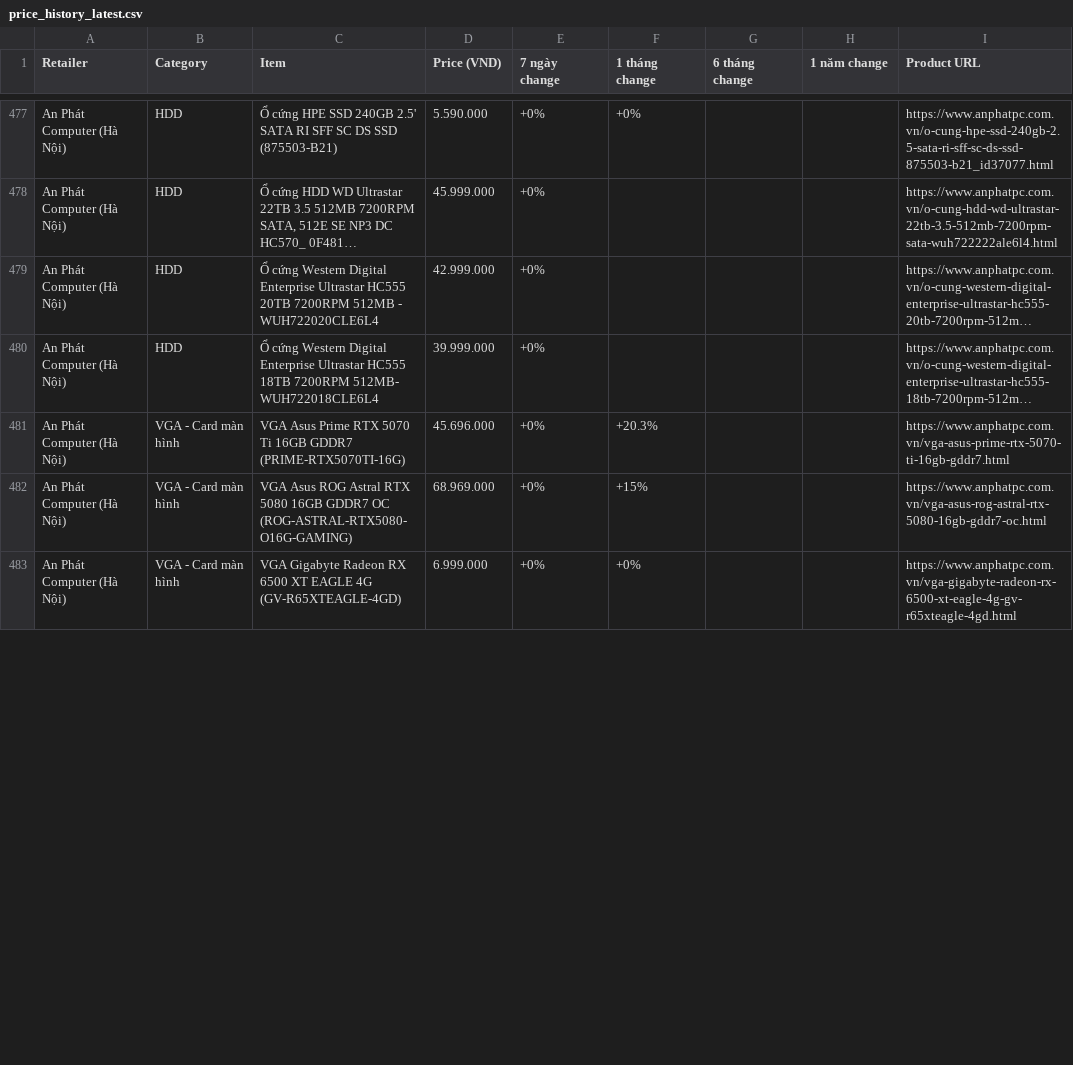
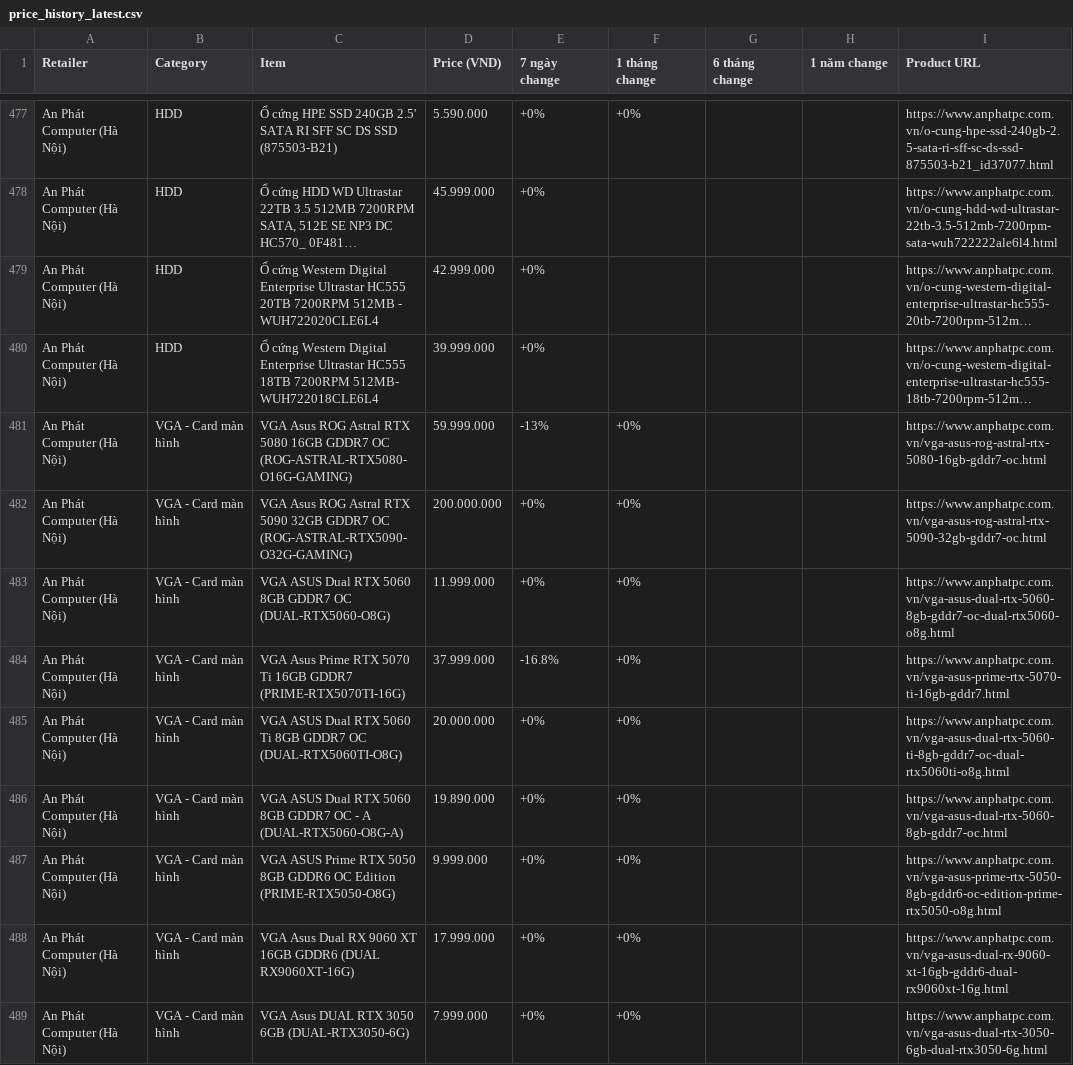
Before and after one commit to tuongphanbase/tech-price-mailer, a CSV file: docs/price_history_latest.csv, drawn as a sheet; only a part is shown, gaps mark what is left out; the shorter side is filled out with more unchanged rows; long unchanged cells end in …; addresses are those after the commit; the diff covers the shown part only; the diff names each change by its address in the sheet, - before the commit and + after, or states it on an @@ line.

```diff
--- a/docs/price_history_latest.csv
+++ b/docs/price_history_latest.csv
+row 481: An Phát Computer (Hà Nội) | VGA - Card màn hình | VGA Asus ROG Astral RTX 5080 16GB GDDR7 OC (ROG-ASTRAL-RTX5080-O16G-GAMING) | 59.999.000 | -13% | +0% |  |  | https://www.anphatpc.com.vn/vga-asus-rog-astral-rtx-5080-16gb-gddr7-oc.html
+row 482: An Phát Computer (Hà Nội) | VGA - Card màn hình | VGA Asus ROG Astral RTX 5090 32GB GDDR7 OC (ROG-ASTRAL-RTX5090-O32G-GAMING) | 200.000.000 | +0% | +0% |  |  | https://www.anphatpc.com.vn/vga-asus-rog-astral-rtx-5090-32gb-gddr7-oc.html
+row 483: An Phát Computer (Hà Nội) | VGA - Card màn hình | VGA ASUS Dual RTX 5060 8GB GDDR7 OC (DUAL-RTX5060-O8G) | 11.999.000 | +0% | +0% |  |  | https://www.anphatpc.com.vn/vga-asus-dual-rtx-5060-8gb-gddr7-oc-dual-rtx5060-o8g.html
-D484 (Price (VND)): 45.696.000
+D484 (Price (VND)): 37.999.000
-E484 (7 ngày change): +0%
+E484 (7 ngày change): -16.8%
-F484 (1 tháng change): +20.3%
+F484 (1 tháng change): +0%
@@ row 496 moved to row 485: An Phát Computer (Hà Nội) @@
-C486 (Item): VGA Asus ROG Astral RTX 5080 16GB GDDR7 OC (ROG-ASTRAL-RTX5080-O16G-GAMING)
+C486 (Item): VGA ASUS Dual RTX 5060 8GB GDDR7 OC - A (DUAL-RTX5060-O8G-A)
-D486 (Price (VND)): 68.969.000
+D486 (Price (VND)): 19.890.000
-F486 (1 tháng change): +15%
+F486 (1 tháng change): +0%
-I486 (Product URL): https://www.anphatpc.com.vn/vga-asus-rog-astral-rtx-5080-16gb-gddr7-oc.html
+I486 (Product URL): https://www.anphatpc.com.vn/vga-asus-dual-rtx-5060-8gb-gddr7-oc.html
+row 487: An Phát Computer (Hà Nội) | VGA - Card màn hình | VGA ASUS Prime RTX 5050 8GB GDDR6 OC Edition (PRIME-RTX5050-O8G) | 9.999.000 | +0% | +0% |  |  | https://www.anphatpc.com.vn/vga-asus-prime-rtx-5050-8gb-gddr6-oc-edition-prime-rtx5050-o8g.html
+row 488: An Phát Computer (Hà Nội) | VGA - Card màn hình | VGA Asus Dual RX 9060 XT 16GB GDDR6 (DUAL RX9060XT-16G) | 17.999.000 | +0% | +0% |  |  | https://www.anphatpc.com.vn/vga-asus-dual-rx-9060-xt-16gb-gddr6-dual-rx9060xt-16g.html
+row 489: An Phát Computer (Hà Nội) | VGA - Card màn hình | VGA Asus DUAL RTX 3050 6GB (DUAL-RTX3050-6G) | 7.999.000 | +0% | +0% |  |  | https://www.anphatpc.com.vn/vga-asus-dual-rtx-3050-6gb-dual-rtx3050-6g.html
```
Also changed, not shown: 5 added rows, 11 removed rows, 4 moved rows and 16 edited cells elsewhere in this file, 9 other files.
